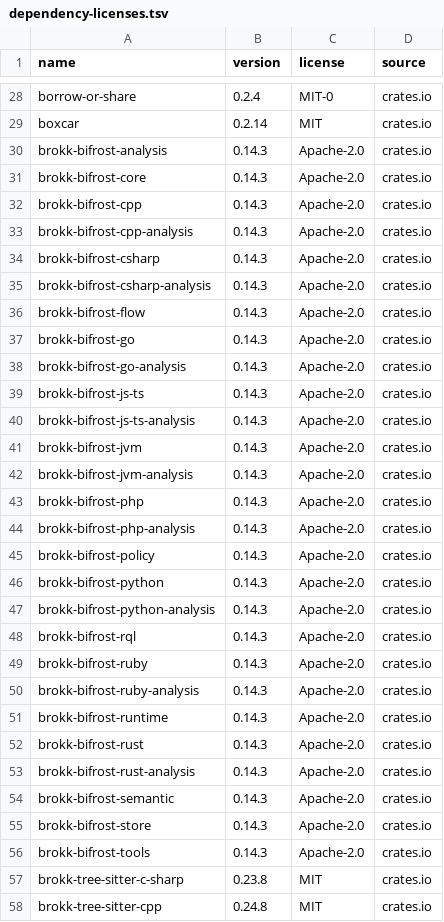
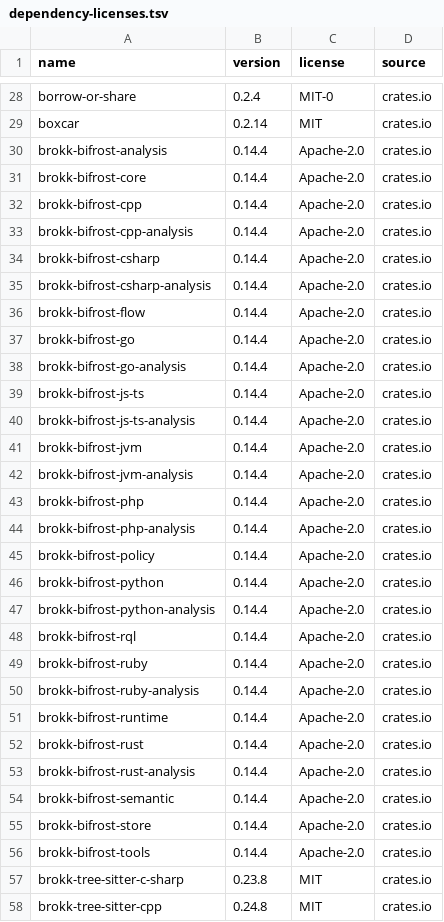
Before and after one commit to BrokkAi/bifrost-extension-template, a TSV file: audits/dependency-licenses.tsv, drawn as a sheet; only a part is shown, gaps mark what is left out.

```diff
--- a/audits/dependency-licenses.tsv
+++ b/audits/dependency-licenses.tsv
@@ -29,29 +29,29 @@ borrow-or-share	0.2.4	MIT-0	crates.io
 boxcar	0.2.14	MIT	crates.io
-brokk-bifrost-analysis	0.14.3	Apache-2.0	crates.io
-brokk-bifrost-core	0.14.3	Apache-2.0	crates.io
-brokk-bifrost-cpp	0.14.3	Apache-2.0	crates.io
-brokk-bifrost-cpp-analysis	0.14.3	Apache-2.0	crates.io
-brokk-bifrost-csharp	0.14.3	Apache-2.0	crates.io
-brokk-bifrost-csharp-analysis	0.14.3	Apache-2.0	crates.io
-brokk-bifrost-flow	0.14.3	Apache-2.0	crates.io
-brokk-bifrost-go	0.14.3	Apache-2.0	crates.io
-brokk-bifrost-go-analysis	0.14.3	Apache-2.0	crates.io
-brokk-bifrost-js-ts	0.14.3	Apache-2.0	crates.io
-brokk-bifrost-js-ts-analysis	0.14.3	Apache-2.0	crates.io
-brokk-bifrost-jvm	0.14.3	Apache-2.0	crates.io
-brokk-bifrost-jvm-analysis	0.14.3	Apache-2.0	crates.io
-brokk-bifrost-php	0.14.3	Apache-2.0	crates.io
-brokk-bifrost-php-analysis	0.14.3	Apache-2.0	crates.io
-brokk-bifrost-policy	0.14.3	Apache-2.0	crates.io
-brokk-bifrost-python	0.14.3	Apache-2.0	crates.io
-brokk-bifrost-python-analysis	0.14.3	Apache-2.0	crates.io
-brokk-bifrost-rql	0.14.3	Apache-2.0	crates.io
-brokk-bifrost-ruby	0.14.3	Apache-2.0	crates.io
-brokk-bifrost-ruby-analysis	0.14.3	Apache-2.0	crates.io
-brokk-bifrost-runtime	0.14.3	Apache-2.0	crates.io
-brokk-bifrost-rust	0.14.3	Apache-2.0	crates.io
-brokk-bifrost-rust-analysis	0.14.3	Apache-2.0	crates.io
-brokk-bifrost-semantic	0.14.3	Apache-2.0	crates.io
-brokk-bifrost-store	0.14.3	Apache-2.0	crates.io
-brokk-bifrost-tools	0.14.3	Apache-2.0	crates.io
+brokk-bifrost-analysis	0.14.4	Apache-2.0	crates.io
+brokk-bifrost-core	0.14.4	Apache-2.0	crates.io
+brokk-bifrost-cpp	0.14.4	Apache-2.0	crates.io
+brokk-bifrost-cpp-analysis	0.14.4	Apache-2.0	crates.io
+brokk-bifrost-csharp	0.14.4	Apache-2.0	crates.io
+brokk-bifrost-csharp-analysis	0.14.4	Apache-2.0	crates.io
+brokk-bifrost-flow	0.14.4	Apache-2.0	crates.io
+brokk-bifrost-go	0.14.4	Apache-2.0	crates.io
+brokk-bifrost-go-analysis	0.14.4	Apache-2.0	crates.io
+brokk-bifrost-js-ts	0.14.4	Apache-2.0	crates.io
+brokk-bifrost-js-ts-analysis	0.14.4	Apache-2.0	crates.io
+brokk-bifrost-jvm	0.14.4	Apache-2.0	crates.io
+brokk-bifrost-jvm-analysis	0.14.4	Apache-2.0	crates.io
+brokk-bifrost-php	0.14.4	Apache-2.0	crates.io
+brokk-bifrost-php-analysis	0.14.4	Apache-2.0	crates.io
+brokk-bifrost-policy	0.14.4	Apache-2.0	crates.io
+brokk-bifrost-python	0.14.4	Apache-2.0	crates.io
+brokk-bifrost-python-analysis	0.14.4	Apache-2.0	crates.io
+brokk-bifrost-rql	0.14.4	Apache-2.0	crates.io
+brokk-bifrost-ruby	0.14.4	Apache-2.0	crates.io
+brokk-bifrost-ruby-analysis	0.14.4	Apache-2.0	crates.io
+brokk-bifrost-runtime	0.14.4	Apache-2.0	crates.io
+brokk-bifrost-rust	0.14.4	Apache-2.0	crates.io
+brokk-bifrost-rust-analysis	0.14.4	Apache-2.0	crates.io
+brokk-bifrost-semantic	0.14.4	Apache-2.0	crates.io
+brokk-bifrost-store	0.14.4	Apache-2.0	crates.io
+brokk-bifrost-tools	0.14.4	Apache-2.0	crates.io
 brokk-tree-sitter-c-sharp	0.23.8	MIT	crates.io
```
Also changed, not shown: 10 other files.
